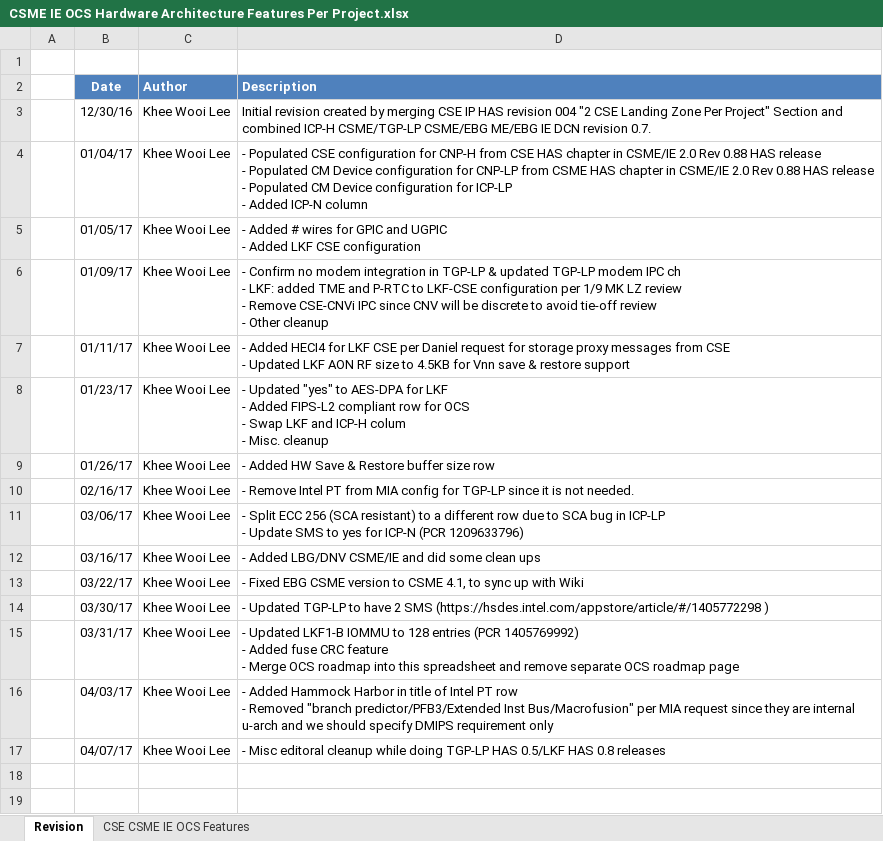
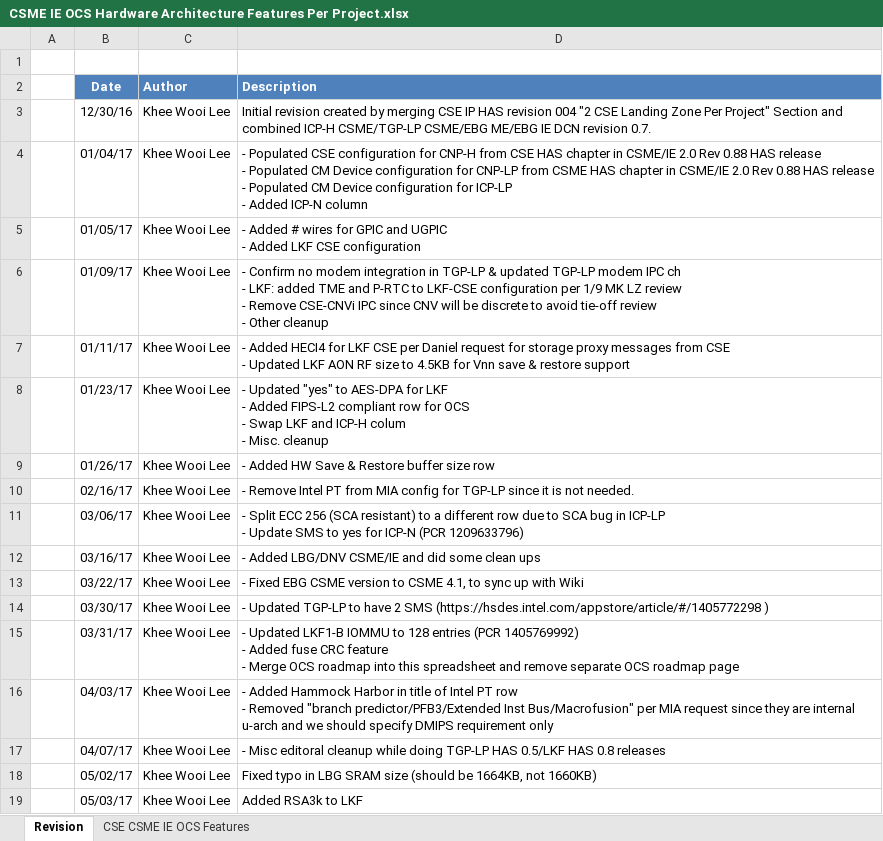
Before and after one commit to jason-ytsao/exp_submodule, an Excel workbook: ArchSpecs/Working/CSME IE OCS Hardware Architecture Features Per Project.xlsx, sheet Revision, drawn as a sheet; values as stored, in another font and other column widths than the file's, no borders; the diff names each change by its address in the sheet, - before the commit and + after, or states it on an @@ line.

```diff
--- a/ArchSpecs/Working/CSME IE OCS Hardware Architecture Features Per Project.xlsx (sheet Revision)
+++ b/ArchSpecs/Working/CSME IE OCS Hardware Architecture Features Per Project.xlsx (sheet Revision)
+row 18:  | 05/02/17 | Khee Wooi Lee | Fixed typo in LBG SRAM size (should be 1664KB, not 1660KB)
+row 19:  | 05/03/17 | Khee Wooi Lee | Added RSA3k to LKF
```
Also changed, not shown: sheet CSE CSME IE OCS Features.
